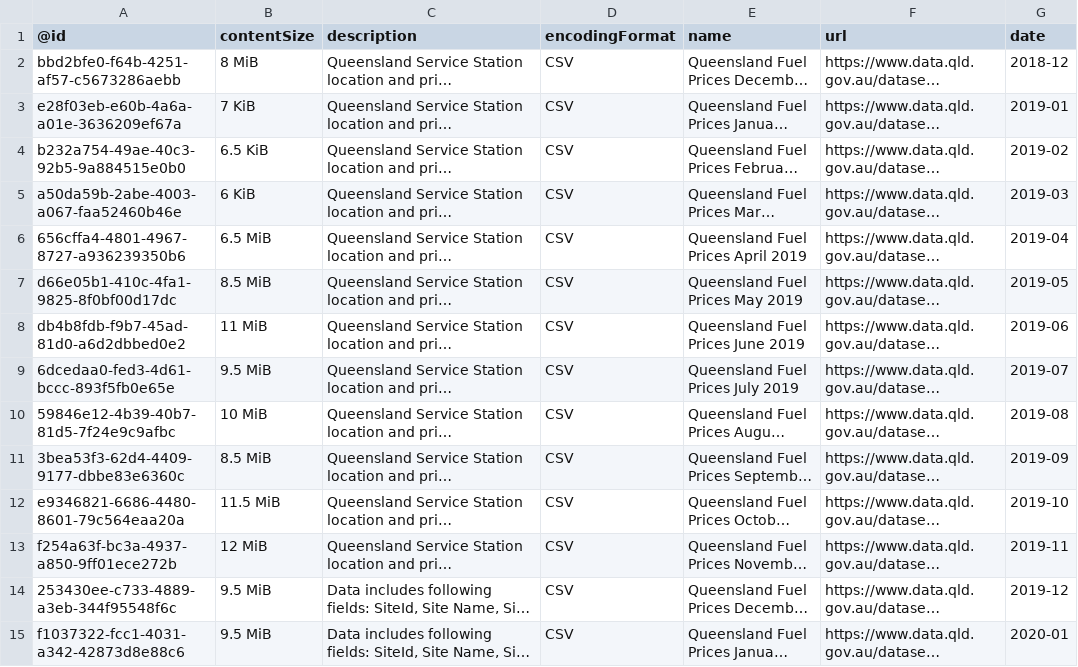
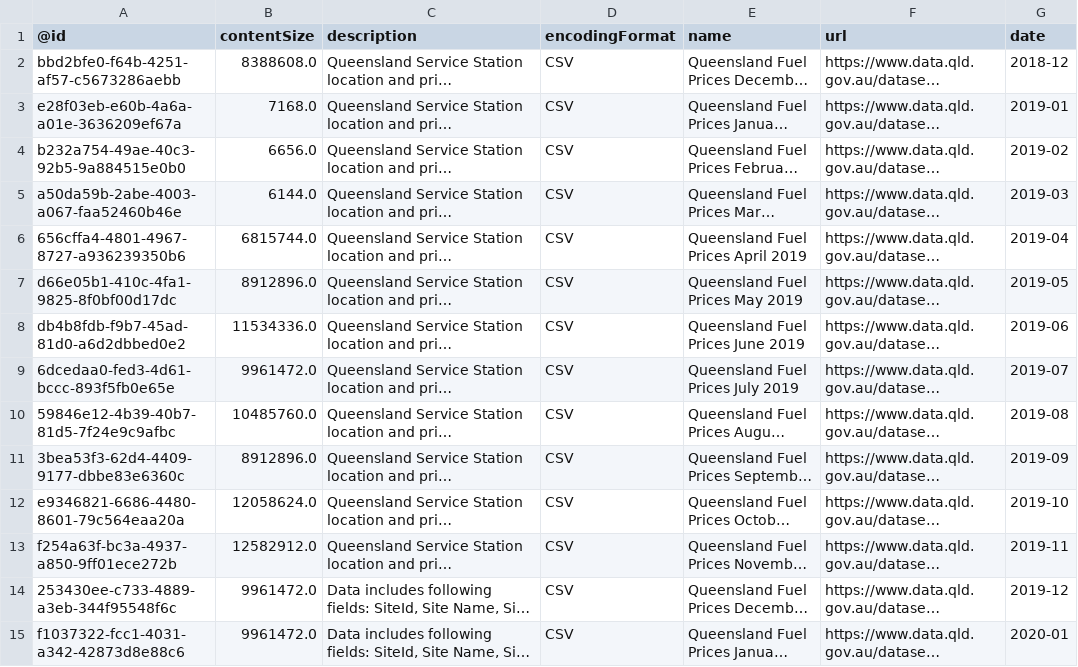
Before and after one commit to gsajko/QLD_fuel_scraping, a CSV file: data/monthly_list.csv, drawn as a sheet; only a part is shown; long unchanged cells end in …; the diff covers the shown part only; the diff names each change by its address in the sheet, - before the commit and + after, or states it on an @@ line.

```diff
--- a/data/monthly_list.csv
+++ b/data/monthly_list.csv
-B2 (contentSize): 8 MiB
+B2 (contentSize): 8388608.0
-B3 (contentSize): 7 KiB
+B3 (contentSize): 7168.0
-B4 (contentSize): 6.5 KiB
+B4 (contentSize): 6656.0
-B5 (contentSize): 6 KiB
+B5 (contentSize): 6144.0
-B6 (contentSize): 6.5 MiB
+B6 (contentSize): 6815744.0
-B7 (contentSize): 8.5 MiB
+B7 (contentSize): 8912896.0
-B8 (contentSize): 11 MiB
+B8 (contentSize): 11534336.0
-B9 (contentSize): 9.5 MiB
+B9 (contentSize): 9961472.0
-B10 (contentSize): 10 MiB
+B10 (contentSize): 10485760.0
-B11 (contentSize): 8.5 MiB
+B11 (contentSize): 8912896.0
-B12 (contentSize): 11.5 MiB
+B12 (contentSize): 12058624.0
-B13 (contentSize): 12 MiB
+B13 (contentSize): 12582912.0
-B14:B15 (contentSize): 9.5 MiB
+B14:B15 (contentSize): 9961472.0
```
Also changed, not shown: 28 edited cells elsewhere in this file, 1 other file.
